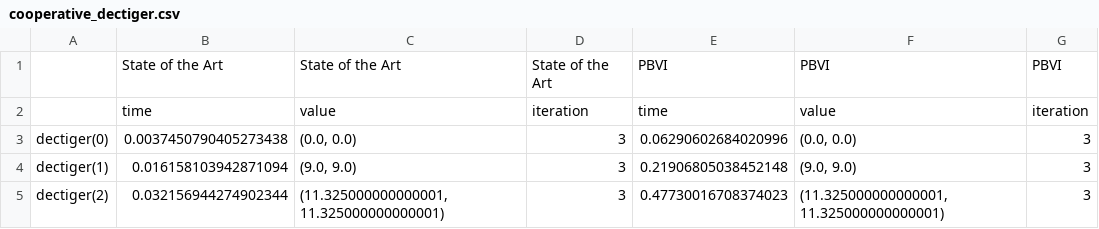
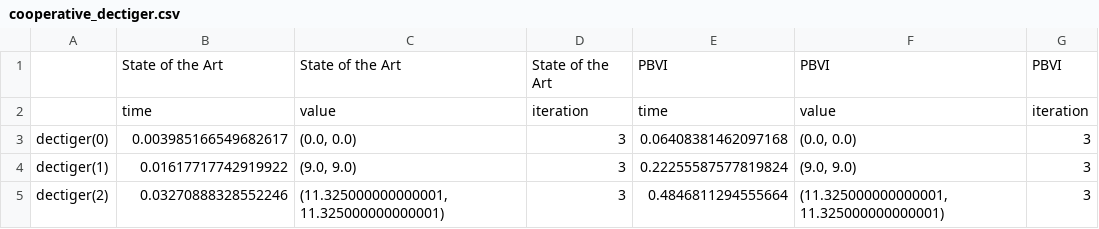
Before and after one commit to izzikampono/Thesis, a CSV file: processed_results/cooperative_dectiger.csv, drawn as a sheet.

```diff
--- a/processed_results/cooperative_dectiger.csv
+++ b/processed_results/cooperative_dectiger.csv
@@ -2,4 +2,4 @@
 ,time,value,iteration,time,value,iteration
-dectiger(0),0.0037450790405273438,"(0.0, 0.0)",3,0.06290602684020996,"(0.0, 0.0)",3
-dectiger(1),0.016158103942871094,"(9.0, 9.0)",3,0.21906805038452148,"(9.0, 9.0)",3
-dectiger(2),0.032156944274902344,"(11.325000000000001, 11.325000000000001)",3,0.47730016708374023,"(11.325000000000001, 11.325000000000001)",3
+dectiger(0),0.003985166549682617,"(0.0, 0.0)",3,0.06408381462097168,"(0.0, 0.0)",3
+dectiger(1),0.01617717742919922,"(9.0, 9.0)",3,0.22255587577819824,"(9.0, 9.0)",3
+dectiger(2),0.03270888328552246,"(11.325000000000001, 11.325000000000001)",3,0.4846811294555664,"(11.325000000000001, 11.325000000000001)",3
```
Also changed, not shown: processed_results/stackelberg_dectiger.csv, processed_results/zerosum_dectiger.csv, 5 other files.
